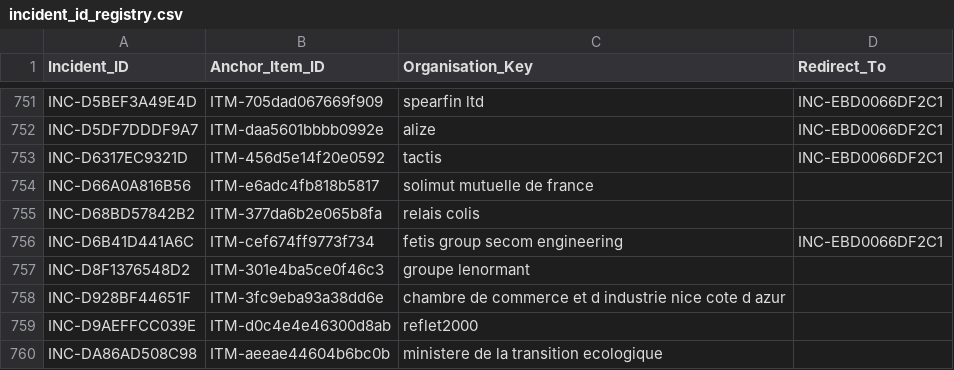
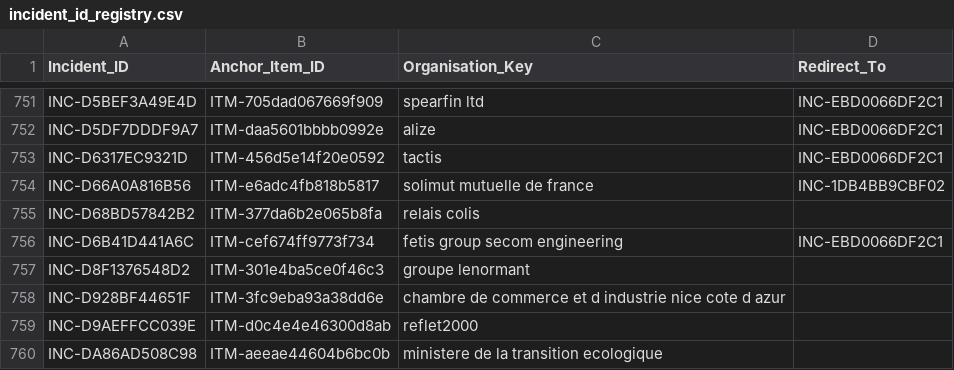
Before and after one commit to Ya7o/Cyberwatch, a CSV file: data/incident_id_registry.csv, drawn as a sheet; only a part is shown, gaps mark what is left out.

```diff
--- a/data/incident_id_registry.csv
+++ b/data/incident_id_registry.csv
@@ -753,3 +753,3 @@ INC-D5DF7DDDF9A7,ITM-daa5601bbbb0992e,alize,INC-EBD0066DF2C1
 INC-D6317EC9321D,ITM-456d5e14f20e0592,tactis,INC-EBD0066DF2C1
-INC-D66A0A816B56,ITM-e6adc4fb818b5817,solimut mutuelle de france,
+INC-D66A0A816B56,ITM-e6adc4fb818b5817,solimut mutuelle de france,INC-1DB4BB9CBF02
 INC-D68BD57842B2,ITM-377da6b2e065b8fa,relais colis,
```
Also changed, not shown: data/incidents.csv, data/organisation_aliases.csv, 22 other files.
